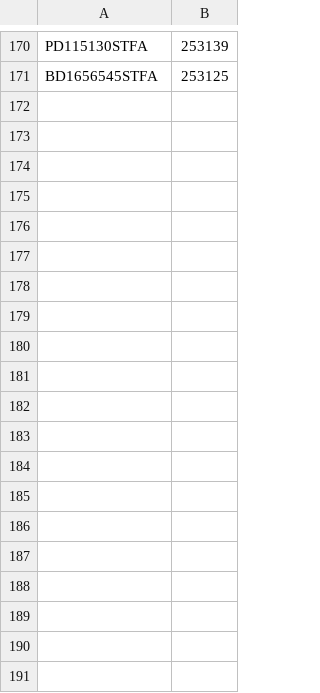
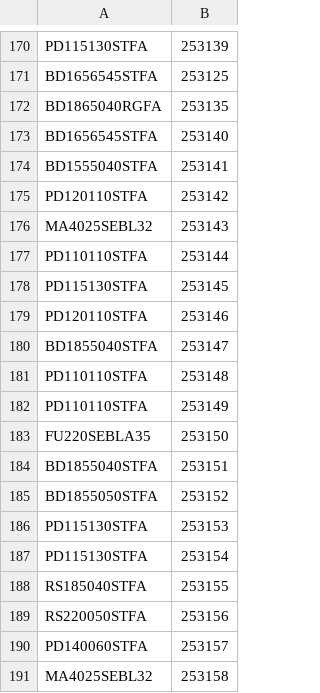
Before and after one commit to gagegfg/Molderil_ListaEmpaque, a CSV file: nropalletalmacenado.csv, drawn as a sheet; only a part is shown, gaps mark what is left out; the diff covers the shown part only.

Commit message:
Añadir a nropalletalmacenado.csv desde grilla web

```diff
--- a/nropalletalmacenado.csv
+++ b/nropalletalmacenado.csv
@@ -171 +171,21 @@ PD115130STFA;253139
 BD1656545STFA;253125
+BD1865040RGFA;253135
+BD1656545STFA;253140
+BD1555040STFA;253141
+PD120110STFA;253142
+MA4025SEBL32;253143
+PD110110STFA;253144
+PD115130STFA;253145
+PD120110STFA;253146
+BD1855040STFA;253147
+PD110110STFA;253148
+PD110110STFA;253149
+FU220SEBLA35;253150
+BD1855040STFA;253151
+BD1855050STFA;253152
+PD115130STFA;253153
+PD115130STFA;253154
+RS185040STFA;253155
+RS220050STFA;253156
+PD140060STFA;253157
+MA4025SEBL32;253158
```
Also changed, not shown: 64 added rows elsewhere in this file.
